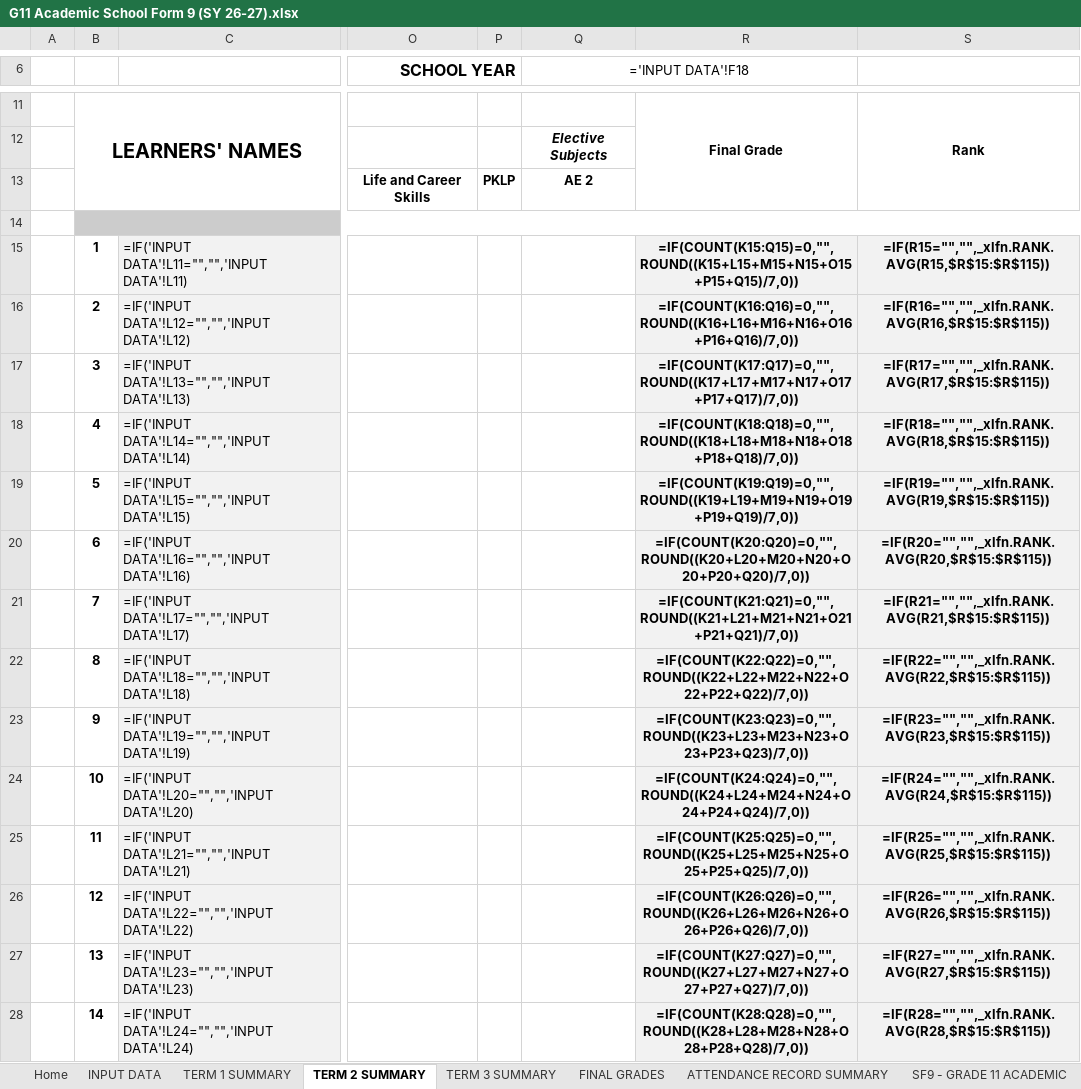
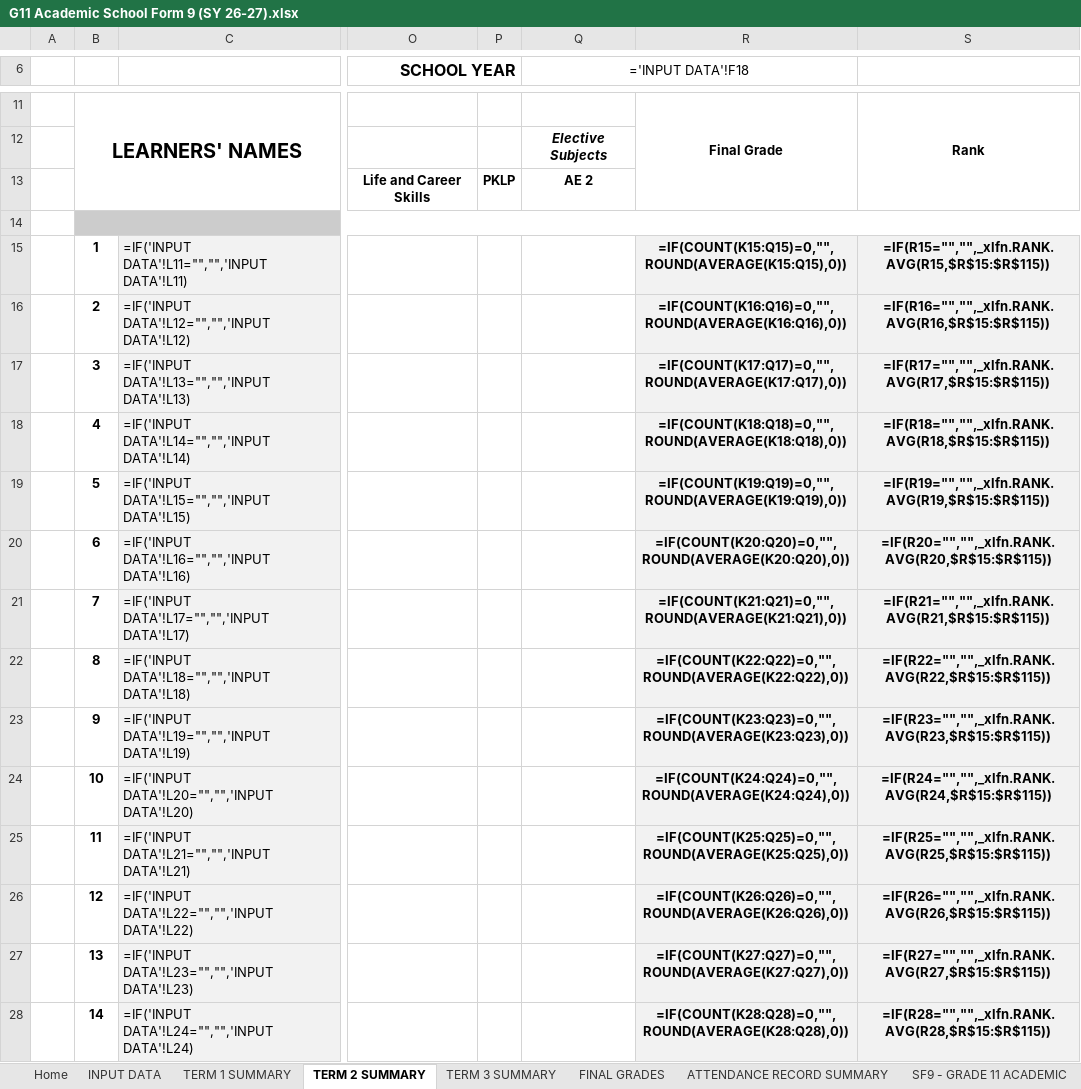
Before and after one commit to galanoemerson0016-eng/School-Management-System, an Excel workbook: app/public/templates/G11 Academic School Form 9 (SY 26-27).xlsx, sheet TERM 2 SUMMARY, drawn as a sheet; only a part is shown, gaps mark what is left out; values as stored, in another font and other column widths than the file's, no borders; formulas are shown in place of their values; charts and pictures not drawn; the diff covers the shown part only; the diff names each change by its address in the sheet, - before the commit and + after, or states it on an @@ line.

Commit message:
fix(grading): resolve G11 TechPro final grade calculation mismatch, restore SSHS ECR learner names, and fix MAPEH grade slip hierarchy

```diff
--- a/app/public/templates/G11 Academic School Form 9 (SY 26-27).xlsx (sheet TERM 2 SUMMARY)
+++ b/app/public/templates/G11 Academic School Form 9 (SY 26-27).xlsx (sheet TERM 2 SUMMARY)
-R15: =IF(COUNT(K15:Q15)=0,"",ROUND((K15+L15+M15+N15+O15+P15+Q15)/7,0))
+R15: =IF(COUNT(K15:Q15)=0,"",ROUND(AVERAGE(K15:Q15),0))
-R16: =IF(COUNT(K16:Q16)=0,"",ROUND((K16+L16+M16+N16+O16+P16+Q16)/7,0))
+R16: =IF(COUNT(K16:Q16)=0,"",ROUND(AVERAGE(K16:Q16),0))
-R17: =IF(COUNT(K17:Q17)=0,"",ROUND((K17+L17+M17+N17+O17+P17+Q17)/7,0))
+R17: =IF(COUNT(K17:Q17)=0,"",ROUND(AVERAGE(K17:Q17),0))
-R18: =IF(COUNT(K18:Q18)=0,"",ROUND((K18+L18+M18+N18+O18+P18+Q18)/7,0))
+R18: =IF(COUNT(K18:Q18)=0,"",ROUND(AVERAGE(K18:Q18),0))
-R19: =IF(COUNT(K19:Q19)=0,"",ROUND((K19+L19+M19+N19+O19+P19+Q19)/7,0))
+R19: =IF(COUNT(K19:Q19)=0,"",ROUND(AVERAGE(K19:Q19),0))
-R20: =IF(COUNT(K20:Q20)=0,"",ROUND((K20+L20+M20+N20+O20+P20+Q20)/7,0))
+R20: =IF(COUNT(K20:Q20)=0,"",ROUND(AVERAGE(K20:Q20),0))
-R21: =IF(COUNT(K21:Q21)=0,"",ROUND((K21+L21+M21+N21+O21+P21+Q21)/7,0))
+R21: =IF(COUNT(K21:Q21)=0,"",ROUND(AVERAGE(K21:Q21),0))
-R22: =IF(COUNT(K22:Q22)=0,"",ROUND((K22+L22+M22+N22+O22+P22+Q22)/7,0))
+R22: =IF(COUNT(K22:Q22)=0,"",ROUND(AVERAGE(K22:Q22),0))
-R23: =IF(COUNT(K23:Q23)=0,"",ROUND((K23+L23+M23+N23+O23+P23+Q23)/7,0))
+R23: =IF(COUNT(K23:Q23)=0,"",ROUND(AVERAGE(K23:Q23),0))
-R24: =IF(COUNT(K24:Q24)=0,"",ROUND((K24+L24+M24+N24+O24+P24+Q24)/7,0))
+R24: =IF(COUNT(K24:Q24)=0,"",ROUND(AVERAGE(K24:Q24),0))
-R25: =IF(COUNT(K25:Q25)=0,"",ROUND((K25+L25+M25+N25+O25+P25+Q25)/7,0))
+R25: =IF(COUNT(K25:Q25)=0,"",ROUND(AVERAGE(K25:Q25),0))
-R26: =IF(COUNT(K26:Q26)=0,"",ROUND((K26+L26+M26+N26+O26+P26+Q26)/7,0))
+R26: =IF(COUNT(K26:Q26)=0,"",ROUND(AVERAGE(K26:Q26),0))
-R27: =IF(COUNT(K27:Q27)=0,"",ROUND((K27+L27+M27+N27+O27+P27+Q27)/7,0))
+R27: =IF(COUNT(K27:Q27)=0,"",ROUND(AVERAGE(K27:Q27),0))
-R28: =IF(COUNT(K28:Q28)=0,"",ROUND((K28+L28+M28+N28+O28+P28+Q28)/7,0))
+R28: =IF(COUNT(K28:Q28)=0,"",ROUND(AVERAGE(K28:Q28),0))
```
Also changed, not shown: 86 edited cells elsewhere in this sheet, sheet TERM 3 SUMMARY, sheet TERM 1 SUMMARY, app/public/templates/G11 TechPro School Form 9 (SY 26-27).xlsx, 31 other files.
